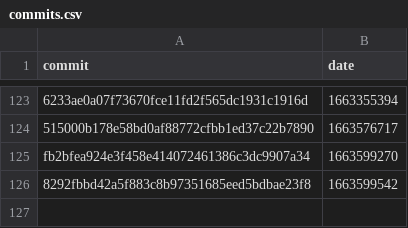
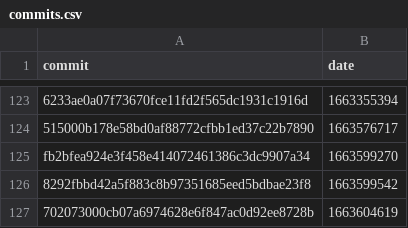
Before and after one commit to google-research/dex-lang, a CSV file: commits.csv, drawn as a sheet; only a part is shown, gaps mark what is left out.

```diff
--- a/commits.csv
+++ b/commits.csv
@@ -126 +126,2 @@ commit,date
 "8292fbbd42a5f883c8b97351685eed5bdbae23f8","1663599542"
+"702073000cb07a6974628e6f847ac0d92ee8728b","1663604619"
```
Also changed, not shown: 1 other file.
